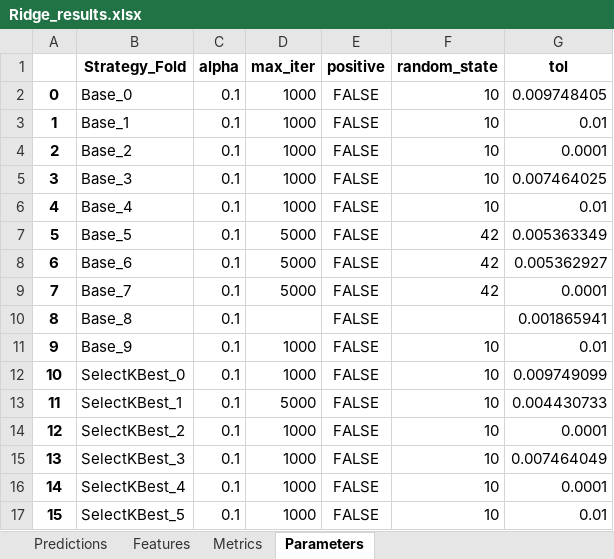
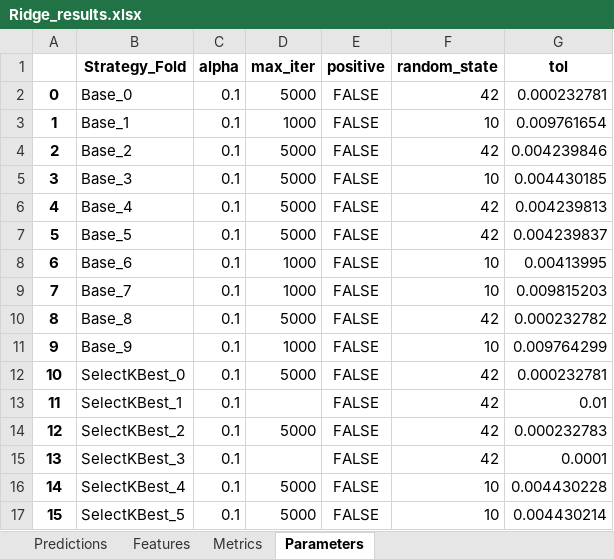
Before and after one commit to JGoodin-01/IonicBayesFS, an Excel workbook: Ridge_results.xlsx, sheet Parameters, drawn as a sheet; only a part is shown; values as stored, in another font and other column widths than the file's, no borders; the diff covers the shown part only; the diff names each change by its address in the sheet, - before the commit and + after, or states it on an @@ line.

```diff
--- a/Ridge_results.xlsx (sheet Parameters)
+++ b/Ridge_results.xlsx (sheet Parameters)
-D2 (max_iter): 1000
+D2 (max_iter): 5000
-F2 (random_state): 10
+F2 (random_state): 42
-G2 (tol): 0.009748405
+G2 (tol): 0.000232781
-G3 (tol): 0.01
+G3 (tol): 0.009761654
-D4:D6 (max_iter): 1000
+D4:D6 (max_iter): 5000
-F4 (random_state): 10
+F4 (random_state): 42
-G4 (tol): 0.0001
+G4 (tol): 0.004239846
-G5 (tol): 0.007464025
+G5 (tol): 0.004430185
-F6 (random_state): 10
+F6 (random_state): 42
-G6 (tol): 0.01
+G6 (tol): 0.004239813
-G7 (tol): 0.005363349
+G7 (tol): 0.004239837
-D8:D9 (max_iter): 5000
+D8:D9 (max_iter): 1000
-F8:F9 (random_state): 42
+F8:F9 (random_state): 10
-G8 (tol): 0.005362927
+G8 (tol): 0.00413995
-G9 (tol): 0.0001
+G9 (tol): 0.009815203
-D10 (max_iter): (empty)
+D10 (max_iter): 5000
-F10 (random_state): (empty)
+F10 (random_state): 42
-G10 (tol): 0.001865941
+G10 (tol): 0.000232782
-G11 (tol): 0.01
+G11 (tol): 0.009764299
-D12 (max_iter): 1000
+D12 (max_iter): 5000
-F12:F15 (random_state): 10
+F12:F15 (random_state): 42
-G12 (tol): 0.009749099
+G12 (tol): 0.000232781
-D13 (max_iter): 5000
+D13 (max_iter): (empty)
-G13 (tol): 0.004430733
+G13 (tol): 0.01
-D14 (max_iter): 1000
+D14 (max_iter): 5000
-G14 (tol): 0.0001
+G14 (tol): 0.000232783
-D15 (max_iter): 1000
+D15 (max_iter): (empty)
-G15 (tol): 0.007464049
+G15 (tol): 0.0001
-D16:D17 (max_iter): 1000
+D16:D17 (max_iter): 5000
-G16 (tol): 0.0001
+G16 (tol): 0.004430228
-G17 (tol): 0.01
+G17 (tol): 0.004430214
```
Also changed, not shown: 59 edited cells elsewhere in this sheet, sheet Predictions, sheet Features, sheet Metrics, Lasso_results.xlsx, 6 other files.
